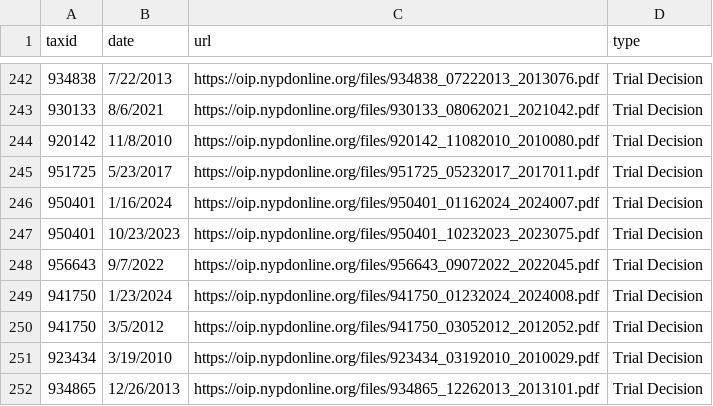
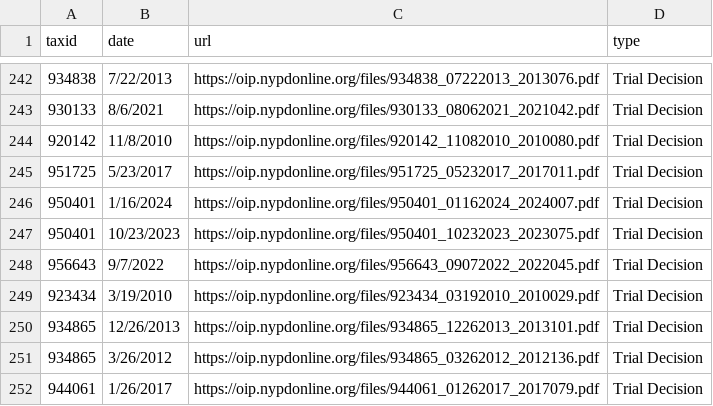
Before and after one commit to gh-islg/nypd-officer-profiles, a CSV file: documents.csv, drawn as a sheet; only a part is shown, gaps mark what is left out; the shorter side is filled out with more unchanged rows; the diff names each change by its address in the sheet, - before the commit and + after, or states it on an @@ line.

```diff
--- a/documents.csv
+++ b/documents.csv
-row 249: 941750 | 1/23/2024 | https://oip.nypdonline.org/files/941750_01232024_2024008.pdf | Trial Decision
-row 250: 941750 | 3/5/2012 | https://oip.nypdonline.org/files/941750_03052012_2012052.pdf | Trial Decision
```
Also changed, not shown: 30 other files.
